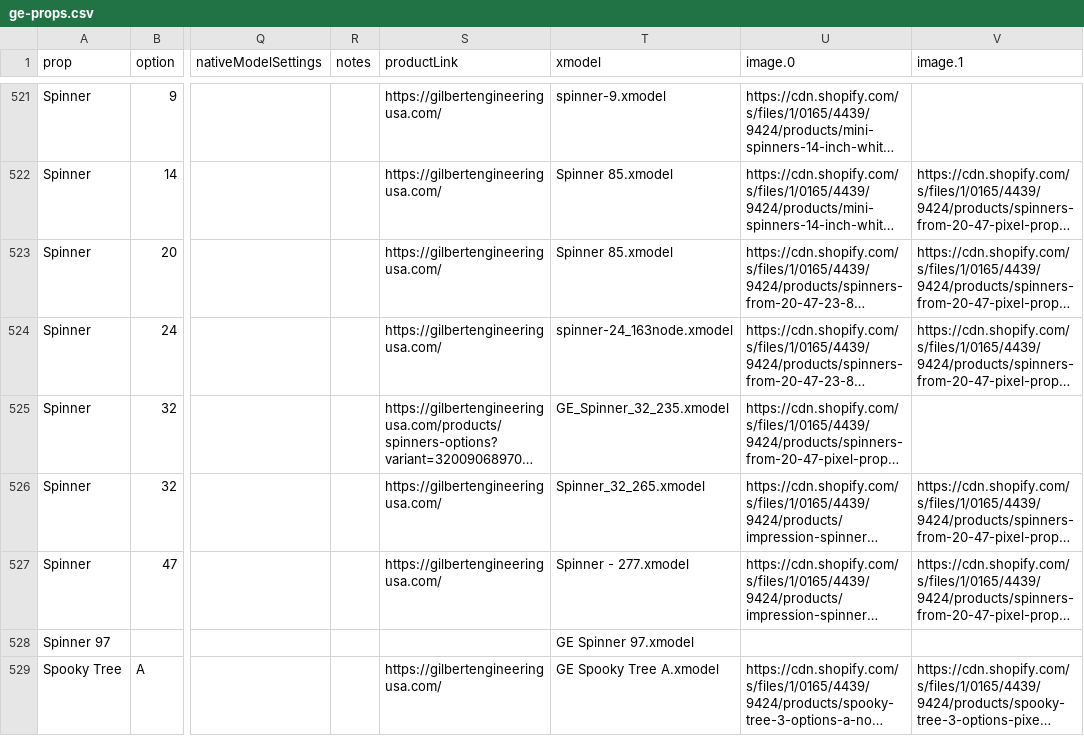
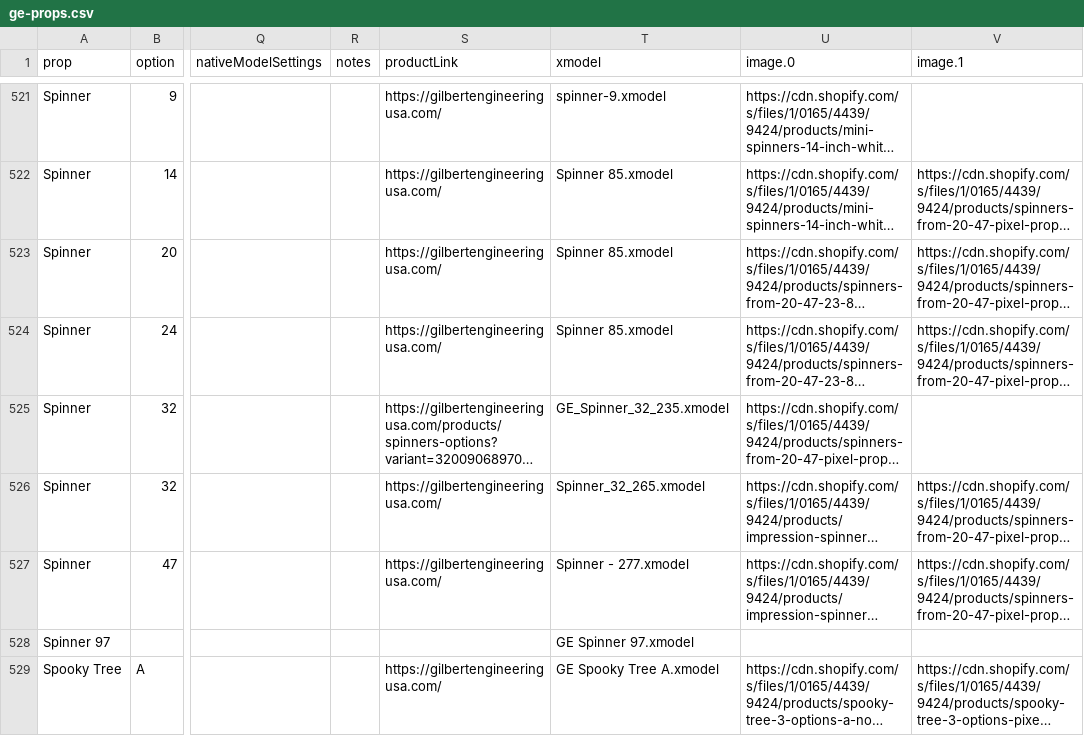
Before and after one commit to GEUSA/xmodels, a CSV file: ge-props.csv, drawn as a sheet; only a part is shown, gaps mark what is left out; long unchanged cells end in …; the diff names each change by its address in the sheet, - before the commit and + after, or states it on an @@ line.

Commit message:
Add files via upload

```diff
--- a/ge-props.csv
+++ b/ge-props.csv
-T524 (xmodel): spinner-24_163node.xmodel
+T524 (xmodel): Spinner 85.xmodel
```
